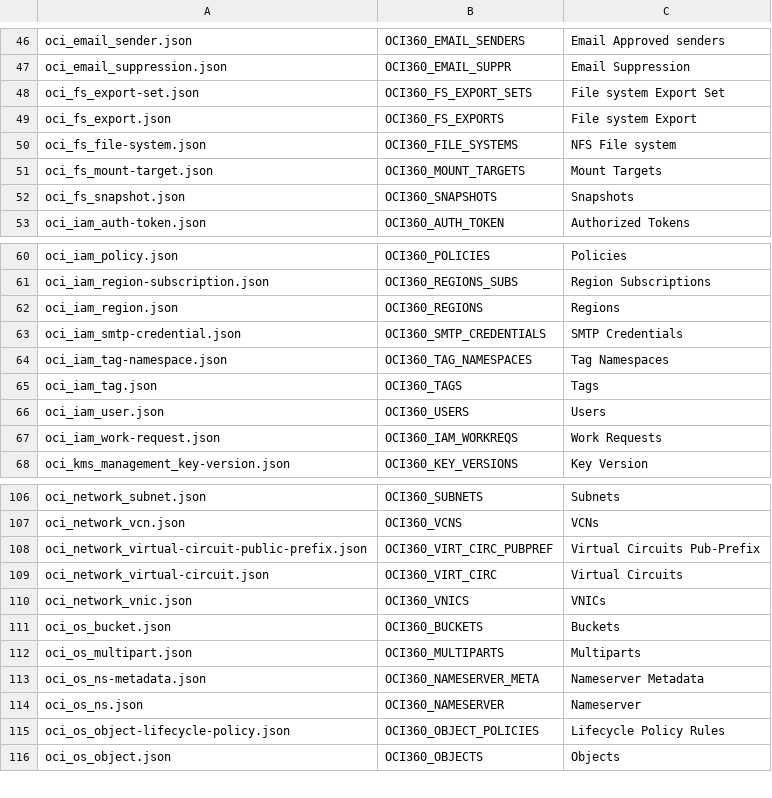
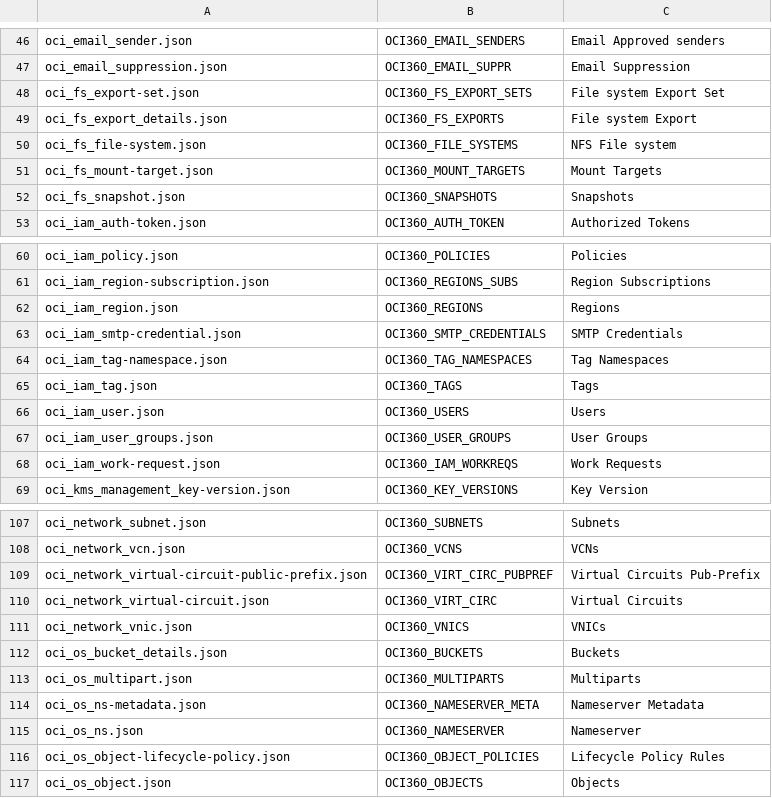
Before and after one commit to dbarj/oci360, a CSV file: sh/oci_table_json.csv, drawn as a sheet; only a part is shown, gaps mark what is left out.

Commit message:
Prepare for v20.04
- Moat upgraded to v20.02
- New export options
- Adding some more info the sections

```diff
--- a/sh/oci_table_json.csv
+++ b/sh/oci_table_json.csv
@@ -48,3 +48,3 @@ oci_email_suppression.json,OCI360_EMAIL_SUPPR,Email Suppression
 oci_fs_export-set.json,OCI360_FS_EXPORT_SETS,File system Export Set
-oci_fs_export.json,OCI360_FS_EXPORTS,File system Export
+oci_fs_export_details.json,OCI360_FS_EXPORTS,File system Export
 oci_fs_file-system.json,OCI360_FILE_SYSTEMS,NFS File system
@@ -66,2 +66,3 @@ oci_iam_tag.json,OCI360_TAGS,Tags
 oci_iam_user.json,OCI360_USERS,Users
+oci_iam_user_groups.json,OCI360_USER_GROUPS,User Groups
 oci_iam_work-request.json,OCI360_IAM_WORKREQS,Work Requests
@@ -110,3 +111,3 @@ oci_network_virtual-circuit.json,OCI360_VIRT_CIRC,Virtual Circuits
 oci_network_vnic.json,OCI360_VNICS,VNICs
-oci_os_bucket.json,OCI360_BUCKETS,Buckets
+oci_os_bucket_details.json,OCI360_BUCKETS,Buckets
 oci_os_multipart.json,OCI360_MULTIPARTS,Multiparts
```
Also changed, not shown: 11 other files.
